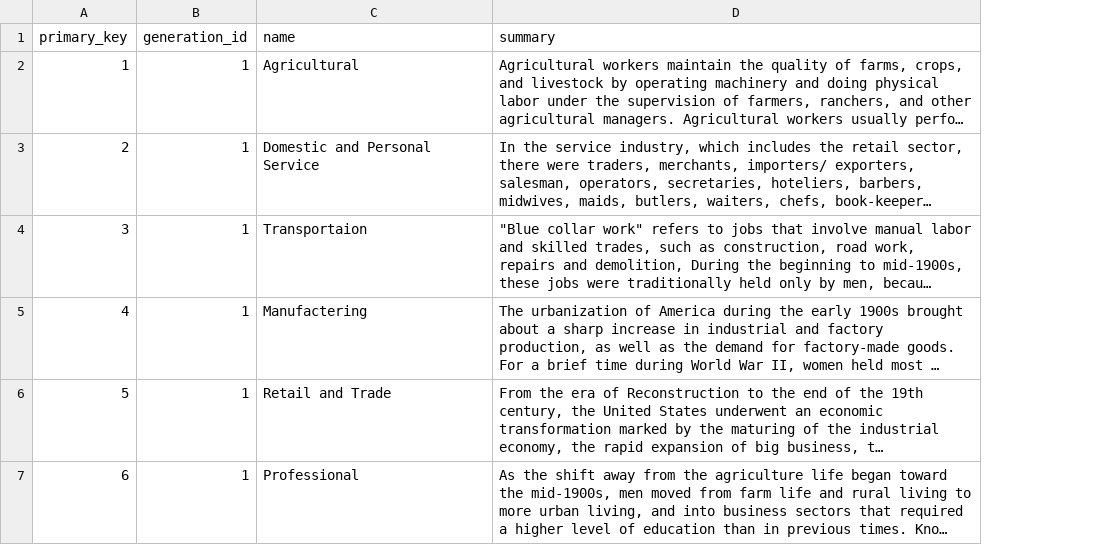
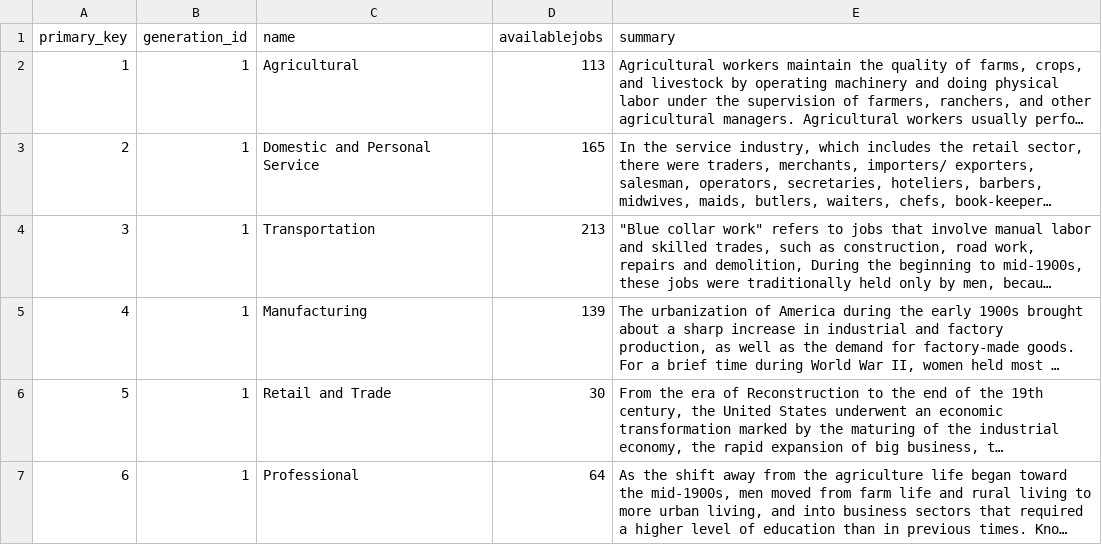
Before and after one commit to LaSkilzs/Time-Travel, a CSV file: db/csv/industries.csv, drawn as a sheet; long unchanged cells end in …; the diff names each change by its address in the sheet, - before the commit and + after, or states it on an @@ line.

```diff
--- a/db/csv/industries.csv
+++ b/db/csv/industries.csv
+column D (availablejobs), rows 2-7: 113 | 165 | 213 | 139 | 30 | 64
-C4 (name): Transportaion
+C4 (name): Transportation
-C5 (name): Manufactering
+C5 (name): Manufacturing
```
Also changed, not shown: db/csv/applications.csv, db/csv/helpwanteds.csv, 21 other files.
